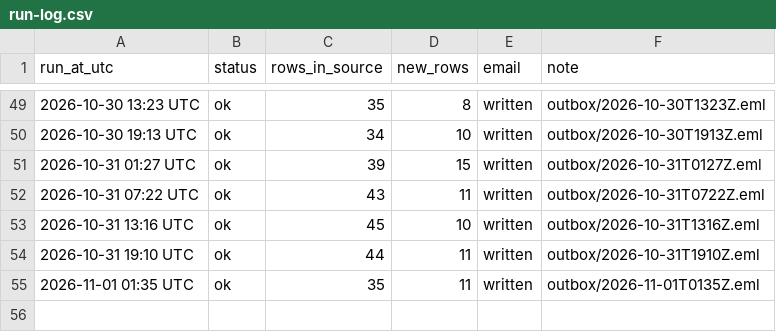
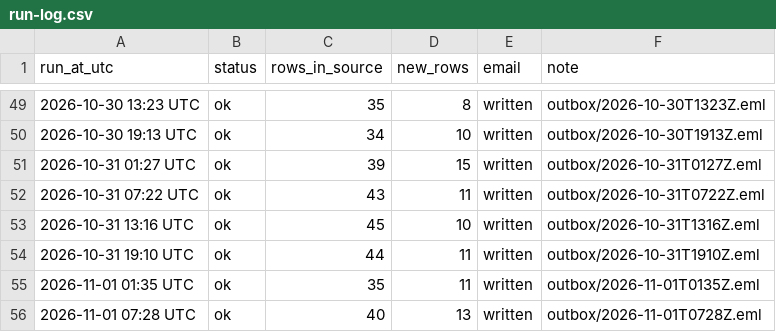
Before and after one commit to laurenzscott/sheet-watch-sample, a CSV file: data/run-log.csv, drawn as a sheet; only a part is shown, gaps mark what is left out; the diff names each change by its address in the sheet, - before the commit and + after, or states it on an @@ line.

```diff
--- a/data/run-log.csv
+++ b/data/run-log.csv
+row 56: 2026-11-01 07:28 UTC | ok | 40 | 13 | written | outbox/2026-11-01T0728Z.eml
```
Also changed, not shown: 5 other files.
